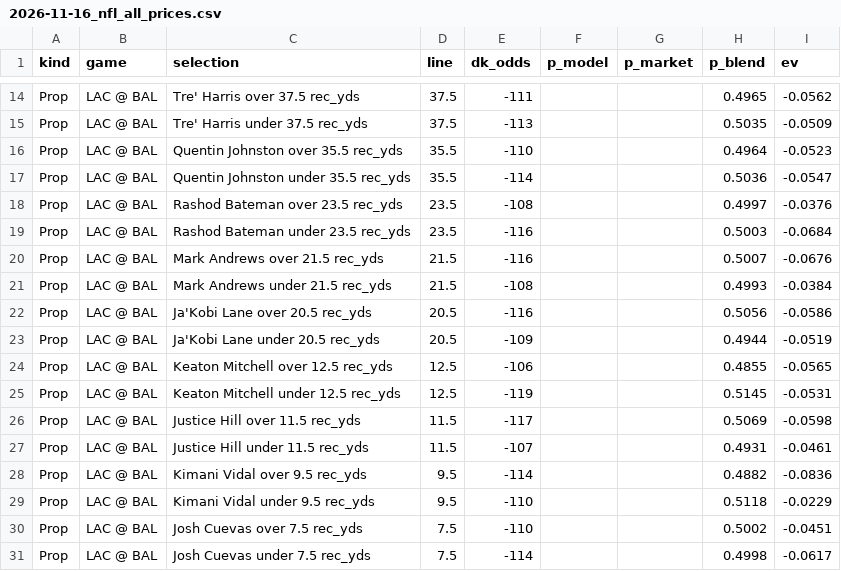
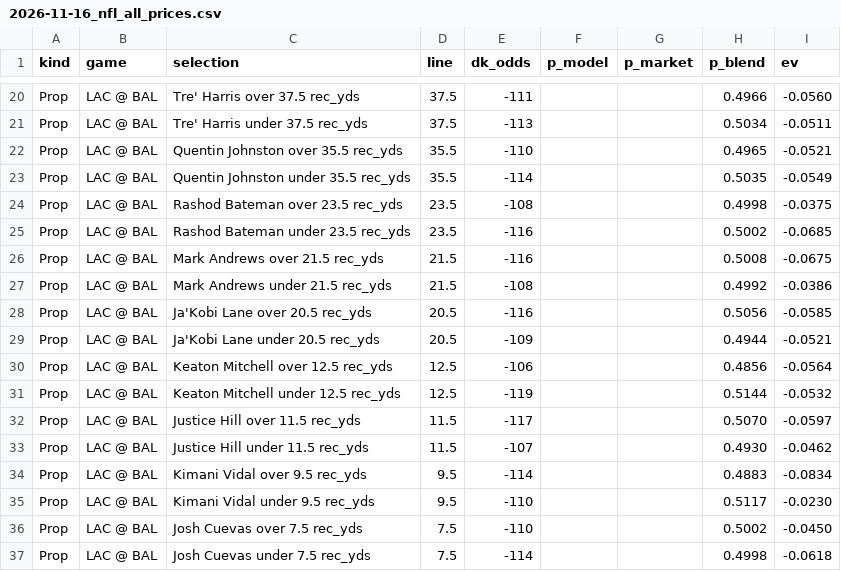
Before and after one commit to gmoneydakota/my-city, a CSV file: bets/reports/2026-11-16_nfl_all_prices.csv, drawn as a sheet; only a part is shown, gaps mark what is left out; addresses are those after the commit; the diff covers the shown part only; the diff names each change by its address in the sheet, - before the commit and + after, or states it on an @@ line.

```diff
--- a/bets/reports/2026-11-16_nfl_all_prices.csv
+++ b/bets/reports/2026-11-16_nfl_all_prices.csv
-H20 (p_blend): 0.4965
+H20 (p_blend): 0.4966
-I20 (ev): -0.0562
+I20 (ev): -0.0560
-H21 (p_blend): 0.5035
+H21 (p_blend): 0.5034
-I21 (ev): -0.0509
+I21 (ev): -0.0511
-H22 (p_blend): 0.4964
+H22 (p_blend): 0.4965
-I22 (ev): -0.0523
+I22 (ev): -0.0521
-H23 (p_blend): 0.5036
+H23 (p_blend): 0.5035
-I23 (ev): -0.0547
+I23 (ev): -0.0549
-H24 (p_blend): 0.4997
+H24 (p_blend): 0.4998
-I24 (ev): -0.0376
+I24 (ev): -0.0375
-H25 (p_blend): 0.5003
+H25 (p_blend): 0.5002
-I25 (ev): -0.0684
+I25 (ev): -0.0685
-H26 (p_blend): 0.5007
+H26 (p_blend): 0.5008
-I26 (ev): -0.0676
+I26 (ev): -0.0675
-H27 (p_blend): 0.4993
+H27 (p_blend): 0.4992
-I27 (ev): -0.0384
+I27 (ev): -0.0386
-I28 (ev): -0.0586
+I28 (ev): -0.0585
-I29 (ev): -0.0519
+I29 (ev): -0.0521
-H30 (p_blend): 0.4855
+H30 (p_blend): 0.4856
-I30 (ev): -0.0565
+I30 (ev): -0.0564
-H31 (p_blend): 0.5145
+H31 (p_blend): 0.5144
-I31 (ev): -0.0531
+I31 (ev): -0.0532
-H32 (p_blend): 0.5069
+H32 (p_blend): 0.5070
-I32 (ev): -0.0598
+I32 (ev): -0.0597
-H33 (p_blend): 0.4931
+H33 (p_blend): 0.4930
-I33 (ev): -0.0461
+I33 (ev): -0.0462
-H34 (p_blend): 0.4882
+H34 (p_blend): 0.4883
-I34 (ev): -0.0836
+I34 (ev): -0.0834
-H35 (p_blend): 0.5118
+H35 (p_blend): 0.5117
-I35 (ev): -0.0229
+I35 (ev): -0.0230
-I36 (ev): -0.0451
+I36 (ev): -0.0450
-I37 (ev): -0.0617
+I37 (ev): -0.0618
```
Also changed, not shown: 8 added rows, 2 removed rows and 77 edited cells elsewhere in this file, bets/history/picks.csv, bets/history/shadow_bets.csv, 11 other files.
